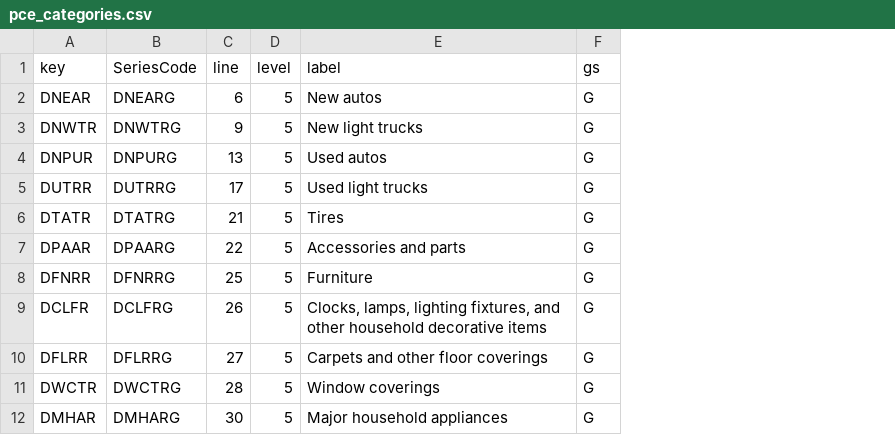
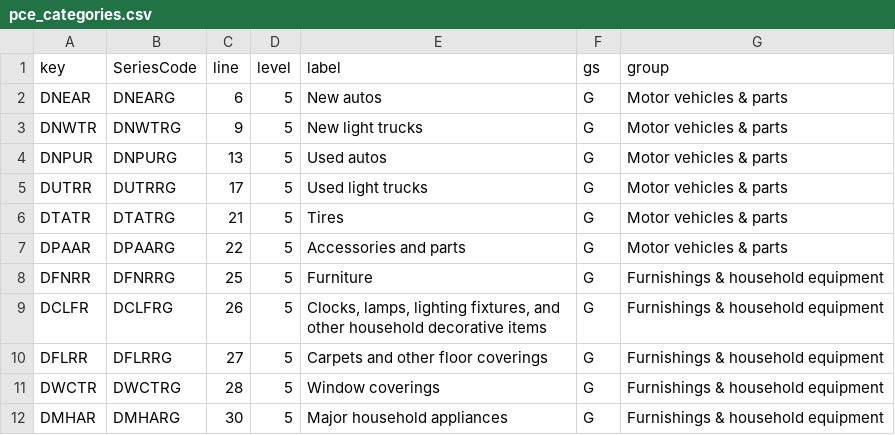
Before and after one commit to bzhmacro/ISMI, a CSV file: config/pce_categories.csv, drawn as a sheet; only a part is shown; the diff names each change by its address in the sheet, - before the commit and + after, or states it on an @@ line.

```diff
--- a/config/pce_categories.csv
+++ b/config/pce_categories.csv
+column G (group), rows 2-12: Motor vehicles & parts | Motor vehicles & parts | Motor vehicles & parts | Motor vehicles & parts | Motor vehicles & parts | Motor vehicles & parts | Furnishings & household equipment | Furnishings & household equipment | Furnishings & household equipment | Furnishings & household equipment | Furnishings & household equipment
```
Also changed, not shown: 9 other files.
